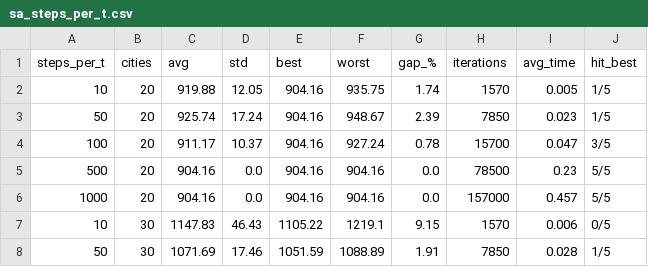
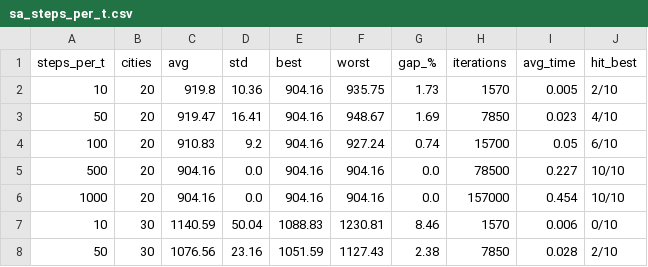
Before and after one commit to xkardash111/UIZadanie2, a CSV file: results/sa_steps_per_t.csv, drawn as a sheet; only a part is shown; the diff covers the shown part only.

```diff
--- a/results/sa_steps_per_t.csv
+++ b/results/sa_steps_per_t.csv
@@ -1,8 +1,8 @@
 steps_per_t,cities,avg,std,best,worst,gap_%,iterations,avg_time,hit_best
-10,20,919.88,12.05,904.16,935.75,1.74,1570,0.005,1/5
-50,20,925.74,17.24,904.16,948.67,2.39,7850,0.023,1/5
-100,20,911.17,10.37,904.16,927.24,0.78,15700,0.047,3/5
-500,20,904.16,0.0,904.16,904.16,0.0,78500,0.23,5/5
-1000,20,904.16,0.0,904.16,904.16,0.0,157000,0.457,5/5
-10,30,1147.83,46.43,1105.22,1219.1,9.15,1570,0.006,0/5
-50,30,1071.69,17.46,1051.59,1088.89,1.91,7850,0.028,1/5
+10,20,919.8,10.36,904.16,935.75,1.73,1570,0.005,2/10
+50,20,919.47,16.41,904.16,948.67,1.69,7850,0.023,4/10
+100,20,910.83,9.2,904.16,927.24,0.74,15700,0.05,6/10
+500,20,904.16,0.0,904.16,904.16,0.0,78500,0.227,10/10
+1000,20,904.16,0.0,904.16,904.16,0.0,157000,0.454,10/10
+10,30,1140.59,50.04,1088.83,1230.81,8.46,1570,0.006,0/10
+50,30,1076.56,23.16,1051.59,1127.43,2.38,7850,0.028,2/10
```
Also changed, not shown: 46 edited cells elsewhere in this file, results/ga_cities.csv, results/ga_elite_count.csv, 17 other files.
